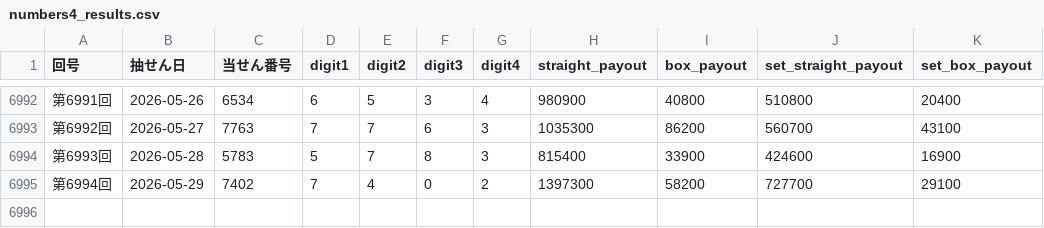
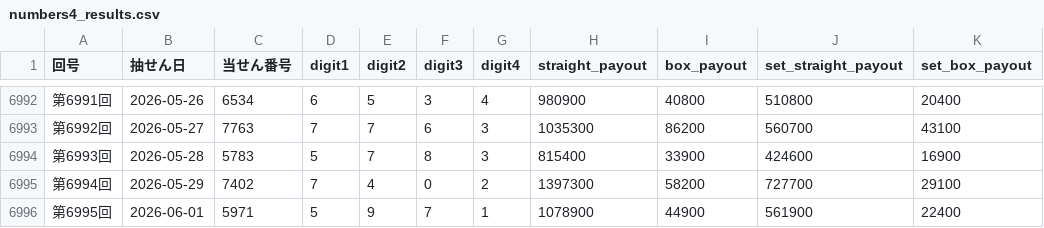
Before and after one commit to hazimekom/numbers4-api, a CSV file: data/numbers4_results.csv, drawn as a sheet; only a part is shown, gaps mark what is left out; the diff names each change by its address in the sheet, - before the commit and + after, or states it on an @@ line.

Commit message:
update numbers4 round 6995

```diff
--- a/data/numbers4_results.csv
+++ b/data/numbers4_results.csv
+row 6996: 第6995回 | 2026-06-01 | 5971 | 5 | 9 | 7 | 1 | 1078900 | 44900 | 561900 | 22400
```
Also changed, not shown: data/numbers4_results_v2.csv, 9 other files.
